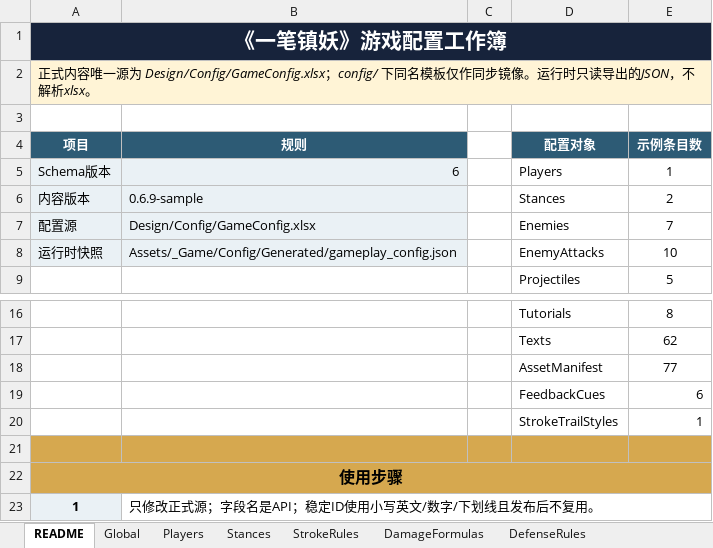
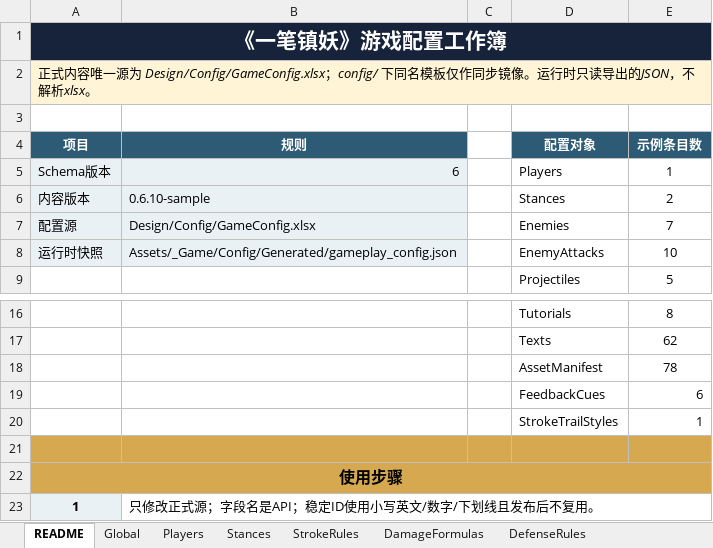
Before and after one commit to zxiaoyusq/onedraw_2, an Excel workbook: Design/Config/GameConfig.xlsx, sheet README, drawn as a sheet; only a part is shown, gaps mark what is left out; values as stored, in another font and other column widths than the file's, no borders; conditional formats not drawn; the diff names each change by its address in the sheet, - before the commit and + after, or states it on an @@ line.

```diff
--- a/Design/Config/GameConfig.xlsx (sheet README)
+++ b/Design/Config/GameConfig.xlsx (sheet README)
-B6 (规则): 0.6.9-sample
+B6 (规则): 0.6.10-sample
-E18 (示例条目数): 77
+E18 (示例条目数): 78
```
Also changed, not shown: sheet FieldDictionary, sheet StrokeTrailStyles, sheet AssetManifest, sheet Global, config/一笔镇妖_游戏配置表模板.xlsx, 55 other files.
